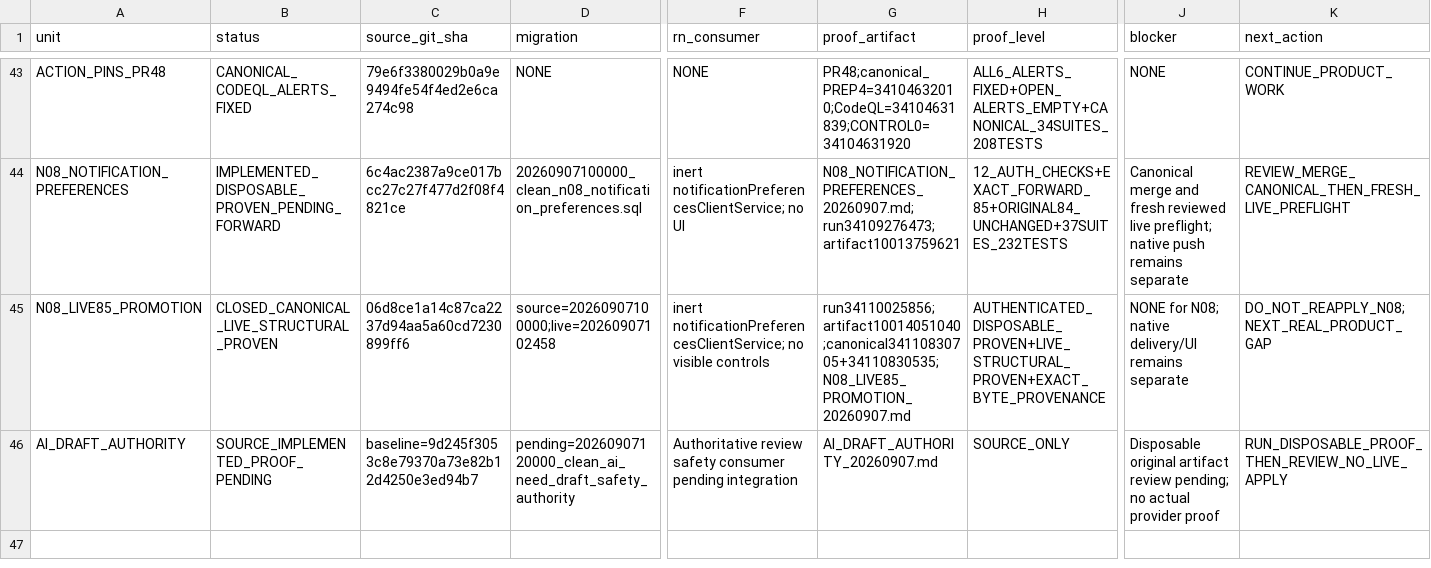
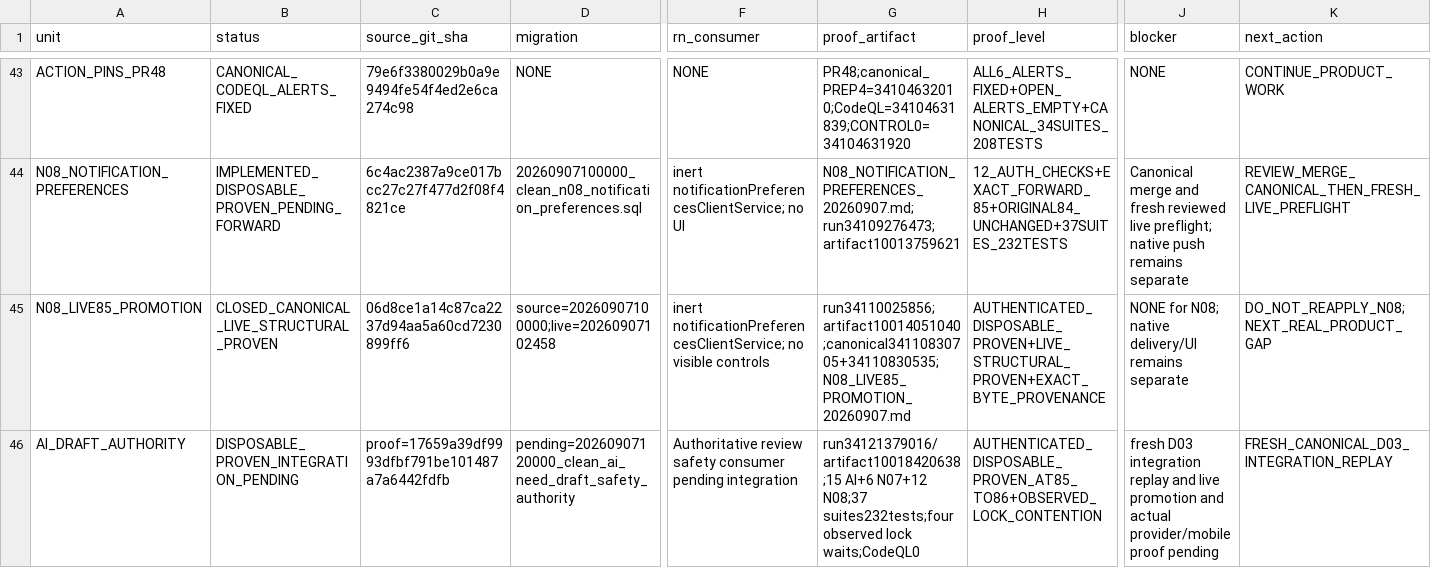
Before and after one commit to Uskoci1/USKOCI-CLEAN, a CSV file: docs/implementation/IMPLEMENTATION_STATUS_LEDGER.csv, drawn as a sheet; only a part is shown, gaps mark what is left out; the diff names each change by its address in the sheet, - before the commit and + after, or states it on an @@ line.

Commit message:
proof(ai): admit exact D03 predecessor and preserve full history

```diff
--- a/docs/implementation/IMPLEMENTATION_STATUS_LEDGER.csv
+++ b/docs/implementation/IMPLEMENTATION_STATUS_LEDGER.csv
-B46 (status): SOURCE_IMPLEMENTED_PROOF_PENDING
+B46 (status): DISPOSABLE_PROVEN_INTEGRATION_PENDING
-C46 (source_git_sha): baseline=9d245f3053c8e79370a73e82b12d4250e3ed94b7
+C46 (source_git_sha): proof=17659a39df9993dfbf791be101487a7a6442fdfb
-G46 (proof_artifact): AI_DRAFT_AUTHORITY_20260907.md
+G46 (proof_artifact): run34121379016/artifact10018420638;15 AI+6 N07+12 N08;37 suites232tests;four observed lock waits;CodeQL0
-H46 (proof_level): SOURCE_ONLY
+H46 (proof_level): AUTHENTICATED_DISPOSABLE_PROVEN_AT85_TO86+OBSERVED_LOCK_CONTENTION
-J46 (blocker): Disposable original artifact review pending; no actual provider proof
+J46 (blocker): fresh D03 integration replay and live promotion and actual provider/mobile proof pending
-K46 (next_action): RUN_DISPOSABLE_PROOF_THEN_REVIEW_NO_LIVE_APPLY
+K46 (next_action): FRESH_CANONICAL_D03_INTEGRATION_REPLAY
```
Also changed, not shown: 20 other files.
